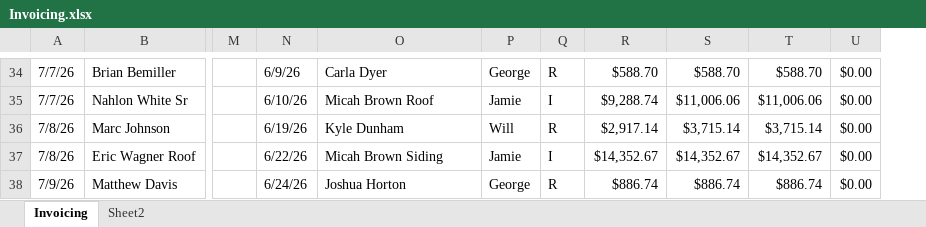
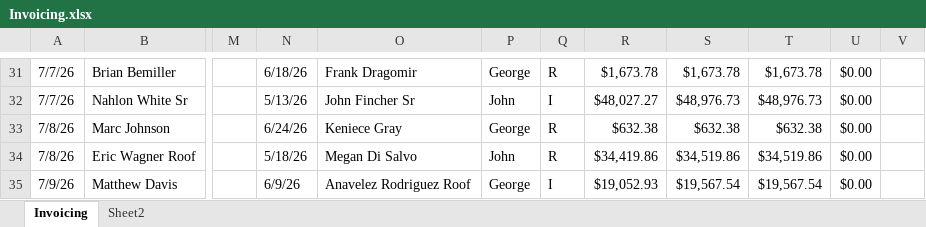
Before and after one commit to exteriorsplus/project-forecast-calculator, an Excel workbook: public/Invoicing.xlsx, sheet Invoicing, drawn as a sheet; only a part is shown, gaps mark what is left out; values as stored, in another font and other column widths than the file's, no cell formats; charts and pictures not drawn; addresses are those after the commit; the diff covers the shown part only; the diff names each change by its address in the sheet, - before the commit and + after, or states it on an @@ line.

```diff
--- a/public/Invoicing.xlsx (sheet Invoicing)
+++ b/public/Invoicing.xlsx (sheet Invoicing)
+column V, empty
-N31: 6/9/26
+N31: 6/18/26
-O31: Carla Dyer
+O31: Frank Dragomir
-R31: $588.70
+R31: $1,673.78
-S31: $588.70
+S31: $1,673.78
-T31: $588.70
+T31: $1,673.78
-N32: 6/10/26
+N32: 5/13/26
-O32: Micah Brown Roof
+O32: John Fincher Sr
-P32: Jamie
+P32: John
-R32: $9,288.74
+R32: $48,027.27
-S32: $11,006.06
+S32: $48,976.73
-T32: $11,006.06
+T32: $48,976.73
-N33: 6/19/26
+N33: 6/24/26
-O33: Kyle Dunham
+O33: Keniece Gray
-P33: Will
+P33: George
-R33: $2,917.14
+R33: $632.38
-S33: $3,715.14
+S33: $632.38
-T33: $3,715.14
+T33: $632.38
-N34: 6/22/26
+N34: 5/18/26
-O34: Micah Brown Siding
+O34: Megan Di Salvo
-P34: Jamie
+P34: John
-Q34: I
+Q34: R
-R34: $14,352.67
+R34: $34,419.86
-S34: $14,352.67
+S34: $34,519.86
-T34: $14,352.67
+T34: $34,519.86
-N35: 6/24/26
+N35: 6/9/26
-O35: Joshua Horton
+O35: Anavelez Rodriguez Roof
-Q35: R
+Q35: I
-R35: $886.74
+R35: $19,052.93
-S35: $886.74
+S35: $19,567.54
-T35: $886.74
+T35: $19,567.54
```
Also changed, not shown: 15 added rows, 13 removed rows and 144 edited cells elsewhere in this sheet, cell formats, formulas that keep their value, public/sales.xlsx, 4 other files.
